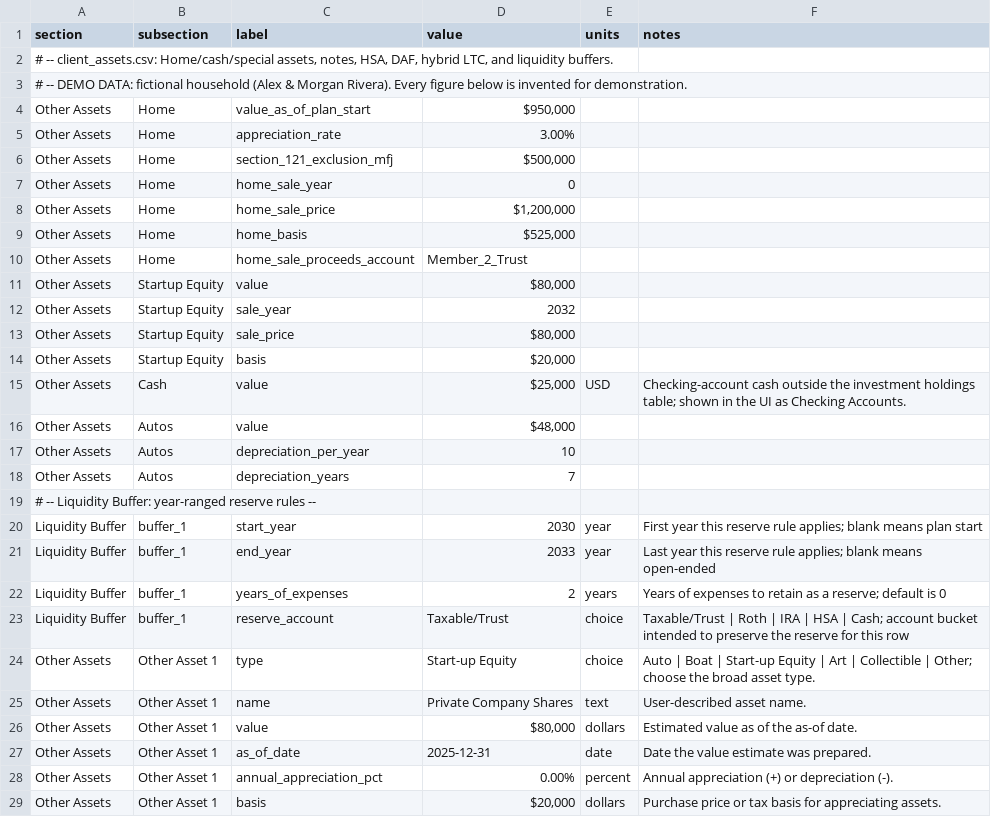
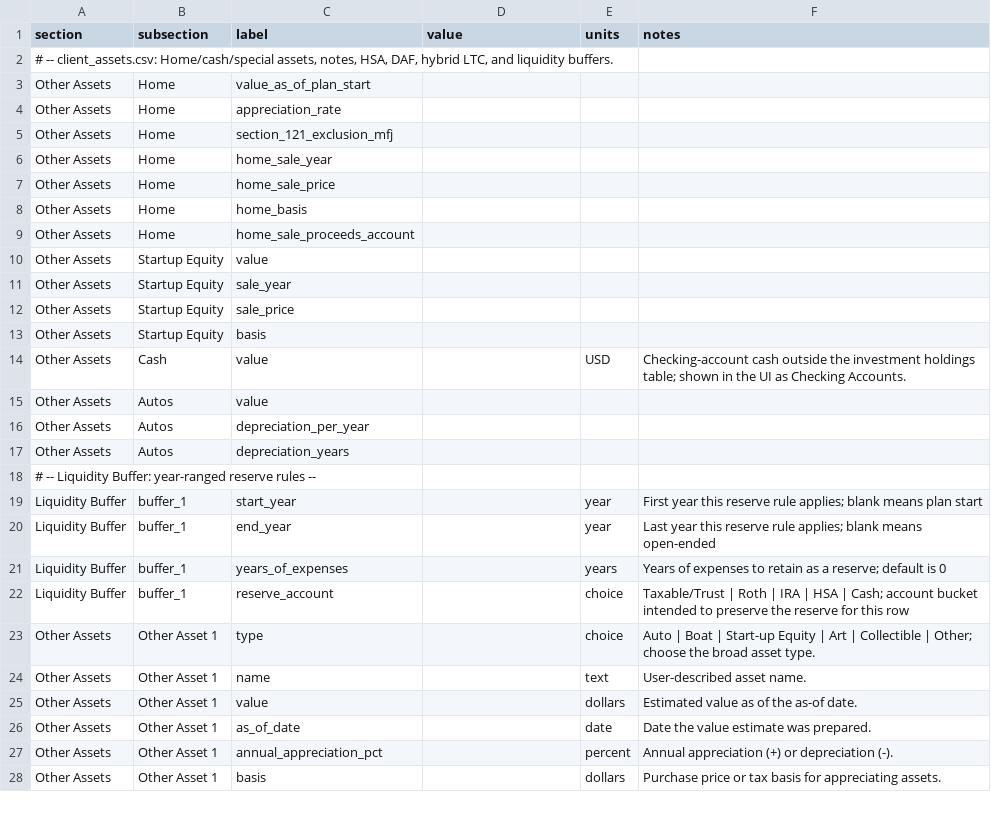
Before and after one commit to matthartzman/retirement_system, a CSV file: input/client_assets.csv, drawn as a sheet; only a part is shown; the diff covers the shown part only.

```diff
--- a/input/client_assets.csv
+++ b/input/client_assets.csv
@@ -2,28 +2,27 @@ section,subsection,label,value,units,notes,
 "# -- client_assets.csv: Home/cash/special assets, notes, HSA, DAF, hybrid LTC, and liquidity buffers.",,,,,,
-# -- DEMO DATA: fictional household (Alex & Morgan Rivera). Every figure below is invented for demonstration.,,,,,,
-Other Assets,Home,value_as_of_plan_start,"$950,000",,,
-Other Assets,Home,appreciation_rate,3.00%,,,
-Other Assets,Home,section_121_exclusion_mfj,"$500,000",,,
-Other Assets,Home,home_sale_year,0,,,
-Other Assets,Home,home_sale_price,"$1,200,000",,,
-Other Assets,Home,home_basis,"$525,000",,,
-Other Assets,Home,home_sale_proceeds_account,Member_2_Trust,,,
-Other Assets,Startup Equity,value,"$80,000",,,
-Other Assets,Startup Equity,sale_year,2032,,,
-Other Assets,Startup Equity,sale_price,"$80,000",,,
-Other Assets,Startup Equity,basis,"$20,000",,,
-Other Assets,Cash,value,"$25,000",USD,Checking-account cash outside the investment holdings table; shown in the UI as Checking Accounts.,
-Other Assets,Autos,value,"$48,000",,,
-Other Assets,Autos,depreciation_per_year,10,,,
-Other Assets,Autos,depreciation_years,7,,,
+Other Assets,Home,value_as_of_plan_start,,,,
+Other Assets,Home,appreciation_rate,,,,
+Other Assets,Home,section_121_exclusion_mfj,,,,
+Other Assets,Home,home_sale_year,,,,
+Other Assets,Home,home_sale_price,,,,
+Other Assets,Home,home_basis,,,,
+Other Assets,Home,home_sale_proceeds_account,,,,
+Other Assets,Startup Equity,value,,,,
+Other Assets,Startup Equity,sale_year,,,,
+Other Assets,Startup Equity,sale_price,,,,
+Other Assets,Startup Equity,basis,,,,
+Other Assets,Cash,value,,USD,Checking-account cash outside the investment holdings table; shown in the UI as Checking Accounts.,
+Other Assets,Autos,value,,,,
+Other Assets,Autos,depreciation_per_year,,,,
+Other Assets,Autos,depreciation_years,,,,
 # -- Liquidity Buffer: year-ranged reserve rules --,,,,,,,
-Liquidity Buffer,buffer_1,start_year,2030,year,First year this reserve rule applies; blank means plan start,,
-Liquidity Buffer,buffer_1,end_year,2033,year,Last year this reserve rule applies; blank means open-ended,,
-Liquidity Buffer,buffer_1,years_of_expenses,2,years,Years of expenses to retain as a reserve; default is 0,,
-Liquidity Buffer,buffer_1,reserve_account,Taxable/Trust,choice,Taxable/Trust | Roth | IRA | HSA | Cash; account bucket intended to preserve the reserve for this row,,
-Other Assets,Other Asset 1,type,Start-up Equity,choice,Auto | Boat | Start-up Equity | Art | Collectible | Other; choose the broad asset type.
-Other Assets,Other Asset 1,name,Private Company Shares,text,User-described asset name.
-Other Assets,Other Asset 1,value,"$80,000",dollars,Estimated value as of the as-of date.
-Other Assets,Other Asset 1,as_of_date,2025-12-31,date,Date the value estimate was prepared.
-Other Assets,Other Asset 1,annual_appreciation_pct,0.00%,percent,Annual appreciation (+) or depreciation (-).
-Other Assets,Other Asset 1,basis,"$20,000",dollars,Purchase price or tax basis for appreciating assets.
+Liquidity Buffer,buffer_1,start_year,,year,First year this reserve rule applies; blank means plan start,,
+Liquidity Buffer,buffer_1,end_year,,year,Last year this reserve rule applies; blank means open-ended,,
+Liquidity Buffer,buffer_1,years_of_expenses,,years,Years of expenses to retain as a reserve; default is 0,,
+Liquidity Buffer,buffer_1,reserve_account,,choice,Taxable/Trust | Roth | IRA | HSA | Cash; account bucket intended to preserve the reserve for this row,,
+Other Assets,Other Asset 1,type,,choice,Auto | Boat | Start-up Equity | Art | Collectible | Other; choose the broad asset type.
+Other Assets,Other Asset 1,name,,text,User-described asset name.
+Other Assets,Other Asset 1,value,,dollars,Estimated value as of the as-of date.
+Other Assets,Other Asset 1,as_of_date,,date,Date the value estimate was prepared.
+Other Assets,Other Asset 1,annual_appreciation_pct,,percent,Annual appreciation (+) or depreciation (-).
+Other Assets,Other Asset 1,basis,,dollars,Purchase price or tax basis for appreciating assets.
```
Also changed, not shown: 61 edited cells elsewhere in this file, input/client_household.csv, input/client_income.csv, 12 other files.
